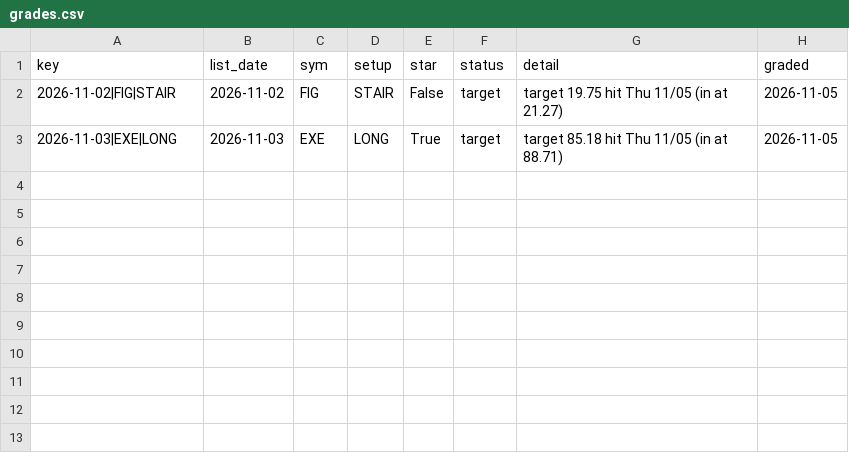
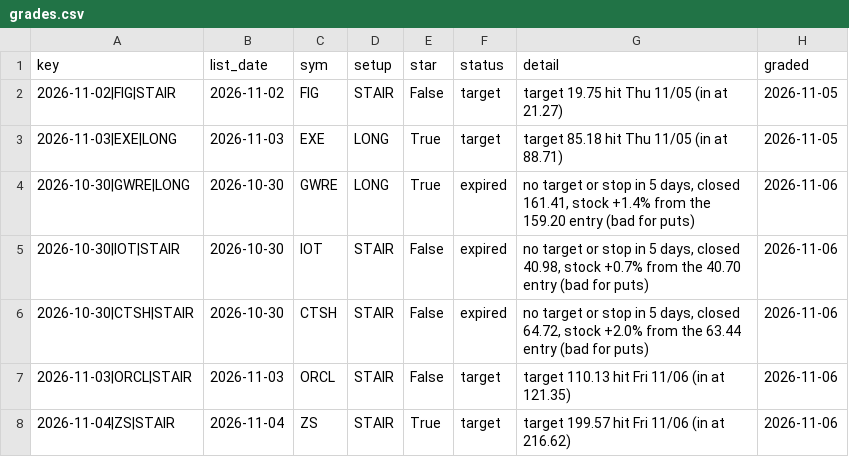
Before and after one commit to Raskull-ux/Tazmanian-Trader-Bot, a CSV file: results/watchlist/grades.csv, drawn as a sheet.

Commit message:
Watchlist: lists and grades

```diff
--- a/results/watchlist/grades.csv
+++ b/results/watchlist/grades.csv
@@ -3 +3,6 @@ key,list_date,sym,setup,star,status,detail,graded
 2026-11-03|EXE|LONG,2026-11-03,EXE,LONG,True,target,target 85.18 hit Thu 11/05 (in at 88.71),2026-11-05
+2026-10-30|GWRE|LONG,2026-10-30,GWRE,LONG,True,expired,"no target or stop in 5 days, closed 161.41, stock +1.4% from the 159.20 entry (bad for puts)",2026-11-06
+2026-10-30|IOT|STAIR,2026-10-30,IOT,STAIR,False,expired,"no target or stop in 5 days, closed 40.98, stock +0.7% from the 40.70 entry (bad for puts)",2026-11-06
+2026-10-30|CTSH|STAIR,2026-10-30,CTSH,STAIR,False,expired,"no target or stop in 5 days, closed 64.72, stock +2.0% from the 63.44 entry (bad for puts)",2026-11-06
+2026-11-03|ORCL|STAIR,2026-11-03,ORCL,STAIR,False,target,target 110.13 hit Fri 11/06 (in at 121.35),2026-11-06
+2026-11-04|ZS|STAIR,2026-11-04,ZS,STAIR,True,target,target 199.57 hit Fri 11/06 (in at 216.62),2026-11-06
```
Also changed, not shown: results/watchlist/lists.csv.
